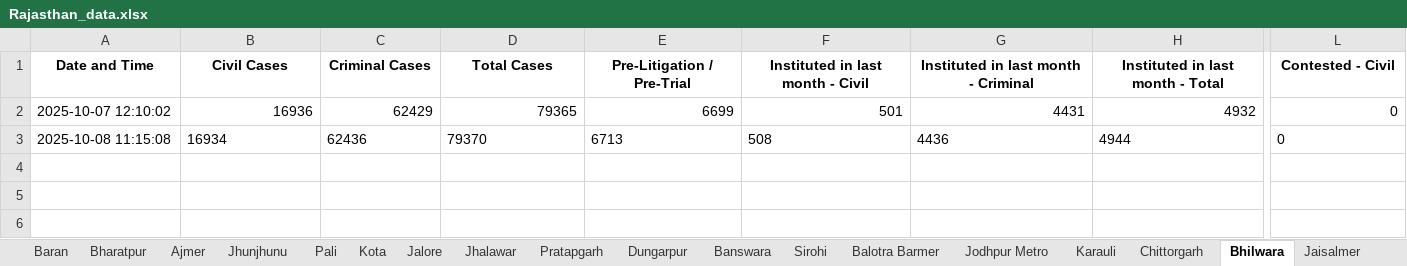
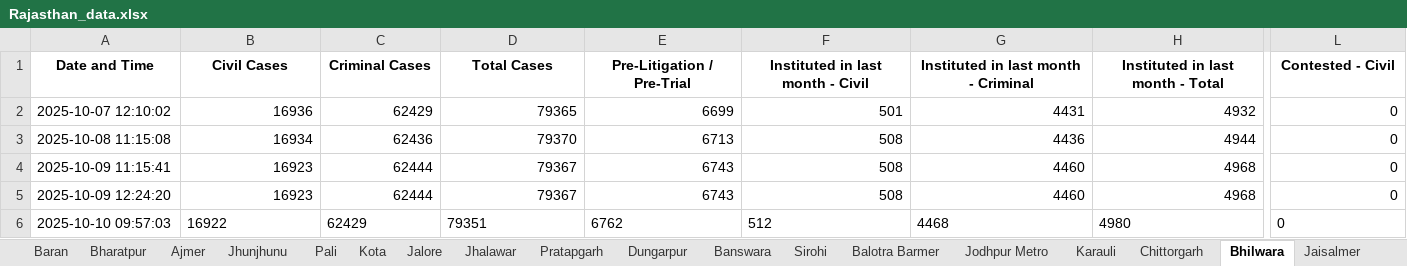
Before and after one commit to Kashi324744/NJDG-Data-Extration-and-Analysis, an Excel workbook: rajasthan_scripts/Rajasthan_data.xlsx, sheet Bhilwara, drawn as a sheet; only a part is shown, gaps mark what is left out; values as stored, in another font and other column widths than the file's, no borders; rows hold the shown columns only; the diff covers the shown part only; the diff names each change by its address in the sheet, - before the commit and + after, or states it on an @@ line.

```diff
--- a/rajasthan_scripts/Rajasthan_data.xlsx (sheet Bhilwara)
+++ b/rajasthan_scripts/Rajasthan_data.xlsx (sheet Bhilwara)
-B3:H3 alignment: left
+B3:H3 alignment: right
-L3 alignment: left
+L3 alignment: right
+row 4: 2025-10-09 11:15:41 | 16923 | 62444 | 79367 | 6743 | 508 | 4460 | 4968 | 0
+row 5: 2025-10-09 12:24:20 | 16923 | 62444 | 79367 | 6743 | 508 | 4460 | 4968 | 0
+row 6: 2025-10-10 09:57:03 | 16922 | 62429 | 79351 | 6762 | 512 | 4468 | 4980 | 0
```
Also changed, not shown: cell formats elsewhere in this sheet, sheet Banswara, sheet Baran, sheet Balotra Barmer, sheet Bharatpur, sheet Ajmer, sheet Alwar, 29 more sheets, data_collection_scripts/States.xlsx.
